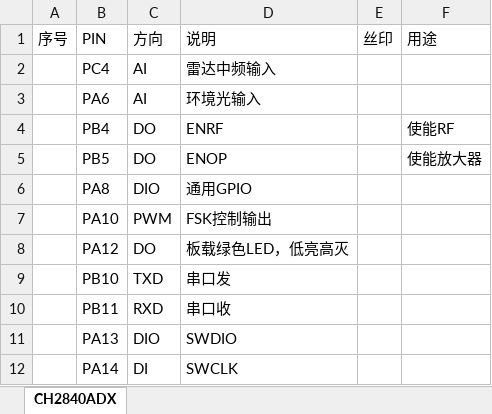
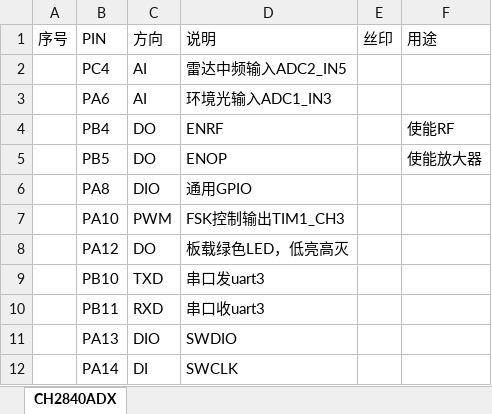
Before and after one commit to ccccmagicboy2021/measure_distance, an Excel workbook: embedded/adc_sample/DOC/pin分配.xlsx, sheet CH2840ADX, drawn as a sheet; values as stored, in another font and other column widths than the file's, no borders; the diff names each change by its address in the sheet, - before the commit and + after, or states it on an @@ line.

Commit message:
adc_sample: change to use cpp framework

```diff
--- a/embedded/adc_sample/DOC/pin分配.xlsx (sheet CH2840ADX)
+++ b/embedded/adc_sample/DOC/pin分配.xlsx (sheet CH2840ADX)
-D2 (说明): 雷达中频输入
+D2 (说明): 雷达中频输入ADC2_IN5
-D3 (说明): 环境光输入
+D3 (说明): 环境光输入ADC1_IN3
-D7 (说明): FSK控制输出
+D7 (说明): FSK控制输出TIM1_CH3
-D9 (说明): 串口发
+D9 (说明): 串口发uart3
-D10 (说明): 串口收
+D10 (说明): 串口收uart3
```
Also changed, not shown: 28 other files.
